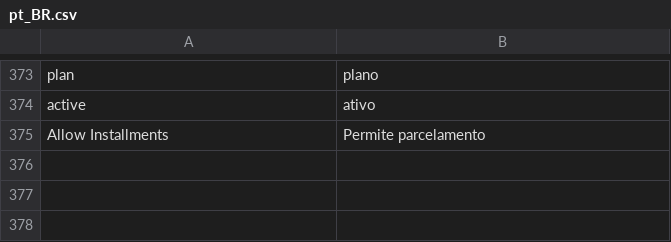
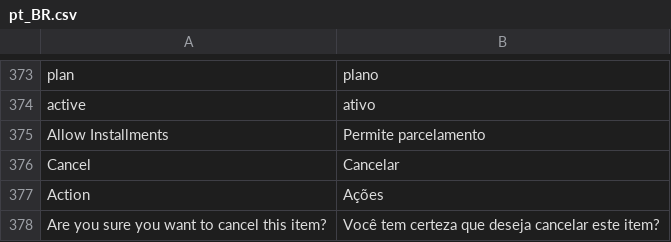
Before and after one commit to pagarme/magento2, a CSV file: i18n/pt_BR.csv, drawn as a sheet; only a part is shown, gaps mark what is left out; the diff names each change by its address in the sheet, - before the commit and + after, or states it on an @@ line.

Commit message:
:bug: Add missing column.

```diff
--- a/i18n/pt_BR.csv
+++ b/i18n/pt_BR.csv
+row 376: Cancel | Cancelar
+row 377: Action | Ações
+row 378: Are you sure you want to cancel this item? | Você tem certeza que deseja cancelar este item?
```
Also changed, not shown: 2 other files.
